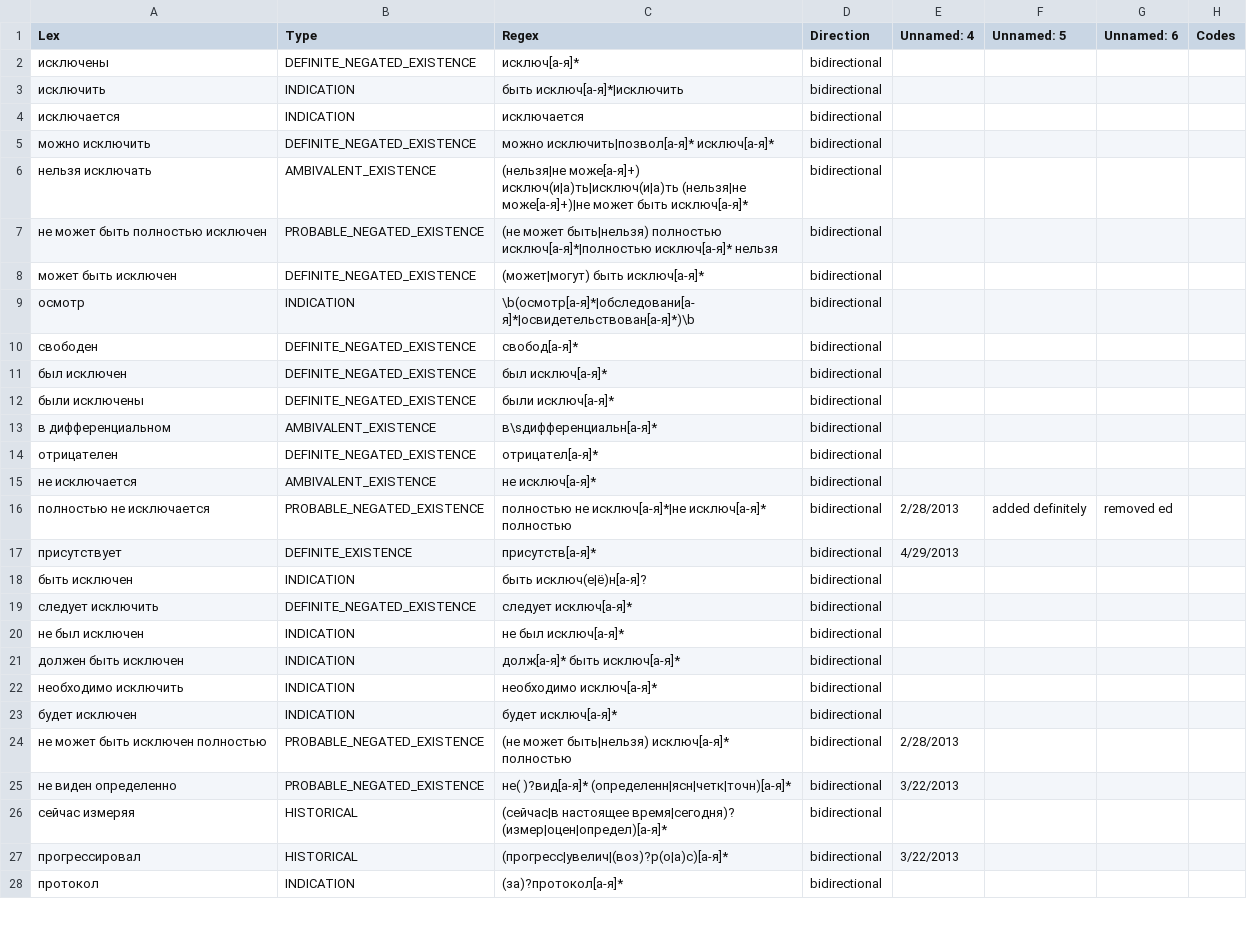
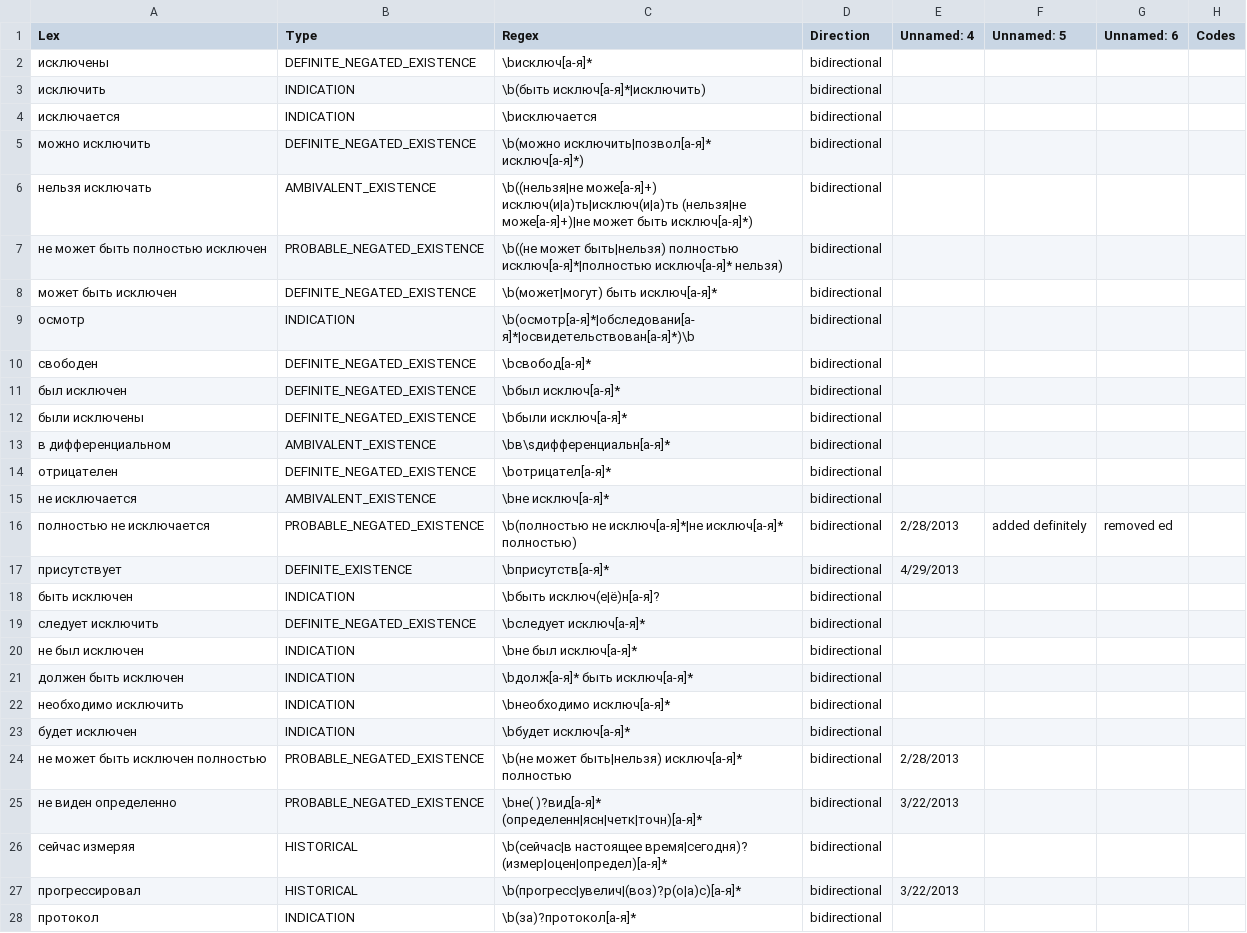
Before and after one commit to juliavictor/pyConTextRUS, a TSV file: lexical_rus.tsv, drawn as a sheet; only a part is shown; the diff covers the shown part only.

```diff
--- a/lexical_rus.tsv
+++ b/lexical_rus.tsv
@@ -1,28 +1,28 @@
 Lex	Type	Regex	Direction	Unnamed: 4	Unnamed: 5	Unnamed: 6	Codes
-исключены	DEFINITE_NEGATED_EXISTENCE	исключ[а-я]*	bidirectional				
-исключить	INDICATION	быть исключ[а-я]*|исключить	bidirectional				
-исключается	INDICATION	исключается	bidirectional				
-можно исключить	DEFINITE_NEGATED_EXISTENCE	можно исключить|позвол[а-я]* исключ[а-я]*	bidirectional				
-нельзя исключать	AMBIVALENT_EXISTENCE	(нельзя|не може[а-я]+) исключ(и|а)ть|исключ(и|а)ть (нельзя|не може[а-я]+)|не может быть исключ[а-я]*	bidirectional				
-не может быть полностью исключен	PROBABLE_NEGATED_EXISTENCE	(не может быть|нельзя) полностью исключ[а-я]*|полностью исключ[а-я]* нельзя	bidirectional				
-может быть исключен	DEFINITE_NEGATED_EXISTENCE	(может|могут) быть исключ[а-я]*	bidirectional				
+исключены	DEFINITE_NEGATED_EXISTENCE	\bисключ[а-я]*	bidirectional				
+исключить	INDICATION	\b(быть исключ[а-я]*|исключить)	bidirectional				
+исключается	INDICATION	\bисключается	bidirectional				
+можно исключить	DEFINITE_NEGATED_EXISTENCE	\b(можно исключить|позвол[а-я]* исключ[а-я]*)	bidirectional				
+нельзя исключать	AMBIVALENT_EXISTENCE	\b((нельзя|не може[а-я]+) исключ(и|а)ть|исключ(и|а)ть (нельзя|не може[а-я]+)|не может быть исключ[а-я]*)	bidirectional				
+не может быть полностью исключен	PROBABLE_NEGATED_EXISTENCE	\b((не может быть|нельзя) полностью исключ[а-я]*|полностью исключ[а-я]* нельзя)	bidirectional				
+может быть исключен	DEFINITE_NEGATED_EXISTENCE	\b(может|могут) быть исключ[а-я]*	bidirectional				
 осмотр	INDICATION	\b(осмотр[а-я]*|обследовани[а-я]*|освидетельствован[а-я]*)\b	bidirectional				
-свободен	DEFINITE_NEGATED_EXISTENCE	свобод[а-я]*	bidirectional				
-был исключен	DEFINITE_NEGATED_EXISTENCE	был исключ[а-я]*	bidirectional				
-были исключены	DEFINITE_NEGATED_EXISTENCE	были исключ[а-я]*	bidirectional				
-в дифференциальном	AMBIVALENT_EXISTENCE	в\sдифференциальн[а-я]*	bidirectional				
-отрицателен	DEFINITE_NEGATED_EXISTENCE	отрицател[а-я]*	bidirectional				
-не исключается	AMBIVALENT_EXISTENCE	не исключ[а-я]*	bidirectional				
-полностью не исключается	PROBABLE_NEGATED_EXISTENCE	полностью не исключ[а-я]*|не исключ[а-я]* полностью	bidirectional	2/28/2013	added definitely	removed ed	
-присутствует	DEFINITE_EXISTENCE	присутств[а-я]*	bidirectional	4/29/2013			
-быть исключен	INDICATION	быть исключ(е|ё)н[а-я]?	bidirectional				
-следует исключить	DEFINITE_NEGATED_EXISTENCE	следует исключ[а-я]*	bidirectional				
-не был исключен	INDICATION	не был исключ[а-я]*	bidirectional				
-должен быть исключен	INDICATION	долж[а-я]* быть исключ[а-я]*	bidirectional				
-необходимо исключить	INDICATION	необходимо исключ[а-я]*	bidirectional				
-будет исключен	INDICATION	будет исключ[а-я]*	bidirectional				
-не может быть исключен полностью	PROBABLE_NEGATED_EXISTENCE	(не может быть|нельзя) исключ[а-я]* полностью	bidirectional	2/28/2013			
-не виден определенно	PROBABLE_NEGATED_EXISTENCE	не( )?вид[а-я]* (определенн|ясн|четк|точн)[а-я]*	bidirectional	3/22/2013			
-сейчас измеряя	HISTORICAL	(сейчас|в настоящее время|сегодня)? (измер|оцен|определ)[а-я]*	bidirectional				
-прогрессировал	HISTORICAL	(прогресс|увелич|(воз)?р(о|а)с)[а-я]*	bidirectional	3/22/2013			
-протокол	INDICATION	(за)?протокол[а-я]*	bidirectional				
+свободен	DEFINITE_NEGATED_EXISTENCE	\bсвобод[а-я]*	bidirectional				
+был исключен	DEFINITE_NEGATED_EXISTENCE	\bбыл исключ[а-я]*	bidirectional				
+были исключены	DEFINITE_NEGATED_EXISTENCE	\bбыли исключ[а-я]*	bidirectional				
+в дифференциальном	AMBIVALENT_EXISTENCE	\bв\sдифференциальн[а-я]*	bidirectional				
+отрицателен	DEFINITE_NEGATED_EXISTENCE	\bотрицател[а-я]*	bidirectional				
+не исключается	AMBIVALENT_EXISTENCE	\bне исключ[а-я]*	bidirectional				
+полностью не исключается	PROBABLE_NEGATED_EXISTENCE	\b(полностью не исключ[а-я]*|не исключ[а-я]* полностью)	bidirectional	2/28/2013	added definitely	removed ed	
+присутствует	DEFINITE_EXISTENCE	\bприсутств[а-я]*	bidirectional	4/29/2013			
+быть исключен	INDICATION	\bбыть исключ(е|ё)н[а-я]?	bidirectional				
+следует исключить	DEFINITE_NEGATED_EXISTENCE	\bследует исключ[а-я]*	bidirectional				
+не был исключен	INDICATION	\bне был исключ[а-я]*	bidirectional				
+должен быть исключен	INDICATION	\bдолж[а-я]* быть исключ[а-я]*	bidirectional				
+необходимо исключить	INDICATION	\bнеобходимо исключ[а-я]*	bidirectional				
+будет исключен	INDICATION	\bбудет исключ[а-я]*	bidirectional				
+не может быть исключен полностью	PROBABLE_NEGATED_EXISTENCE	\b(не может быть|нельзя) исключ[а-я]* полностью	bidirectional	2/28/2013			
+не виден определенно	PROBABLE_NEGATED_EXISTENCE	\bне( )?вид[а-я]* (определенн|ясн|четк|точн)[а-я]*	bidirectional	3/22/2013			
+сейчас измеряя	HISTORICAL	\b(сейчас|в настоящее время|сегодня)? (измер|оцен|определ)[а-я]*	bidirectional				
+прогрессировал	HISTORICAL	\b(прогресс|увелич|(воз)?р(о|а)с)[а-я]*	bidirectional	3/22/2013			
+протокол	INDICATION	\b(за)?протокол[а-я]*	bidirectional				
```
Also changed, not shown: 4 edited cells elsewhere in this file, utah_rus.tsv, 1 other file.
